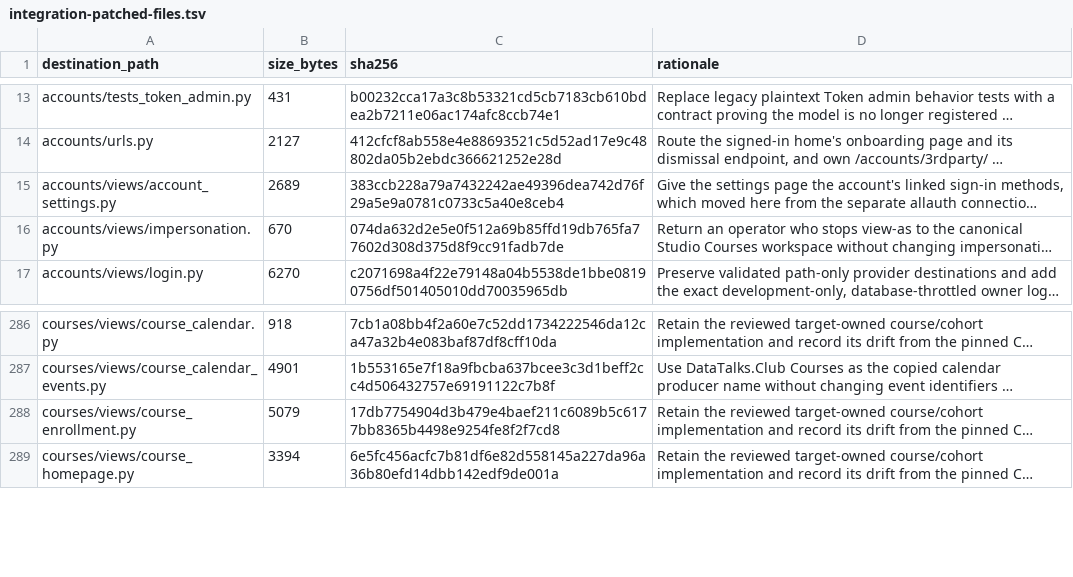
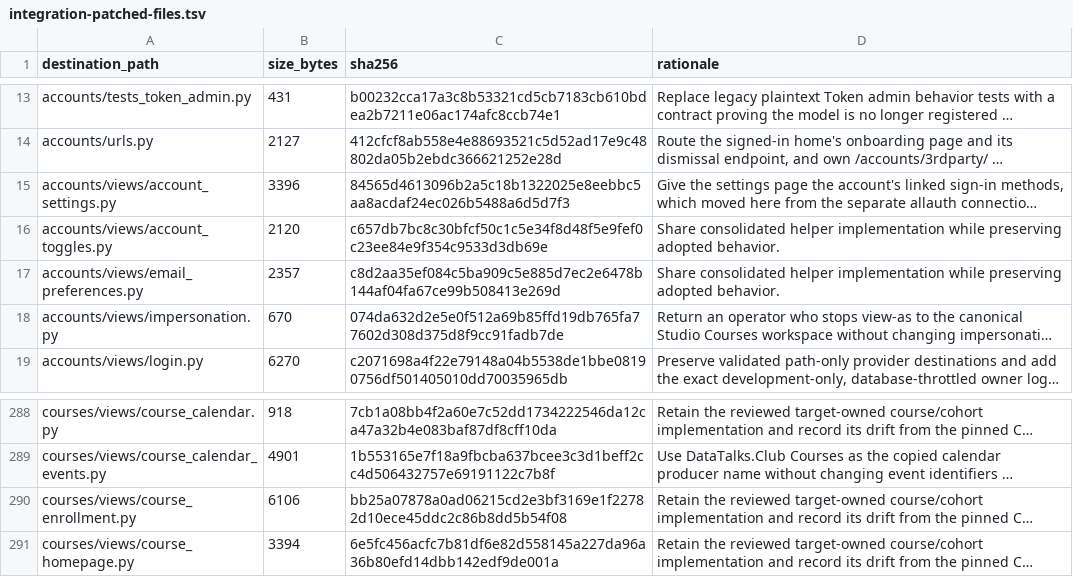
Before and after one commit to DataTalksClub/website, a TSV file: _docs/adoption/course-platform/integration-patched-files.tsv, drawn as a sheet; only a part is shown, gaps mark what is left out; long unchanged cells end in …; addresses are those after the commit; the diff names each change by its address in the sheet, - before the commit and + after, or states it on an @@ line.

Commit message:
Consolidate email normalization, truthy POST flag, and git subprocess helpers

```diff
--- a/_docs/adoption/course-platform/integration-patched-files.tsv
+++ b/_docs/adoption/course-platform/integration-patched-files.tsv
-B15 (size_bytes): 2689
+B15 (size_bytes): 3396
-C15 (sha256): 383ccb228a79a7432242ae49396dea742d76f29a5e9a0781c0733c5a40e8ceb4
+C15 (sha256): 84565d4613096b2a5c18b1322025e8eebbc5aa8acdaf24ec026b5488a6d5d7f3
+row 16: accounts/views/account_toggles.py | 2120 | c657db7bc8c30bfcf50c1c5e34f8d48f5e9fef0c23ee84e9f354c9533d3db69e | Share consolidated helper implementation while preserving adopted behavior.
+row 17: accounts/views/email_preferences.py | 2357 | c8d2aa35ef084c5ba909c5e885d7ec2e6478b144af04fa67ce99b508413e269d | Share consolidated helper implementation while preserving adopted behavior.
-B290 (size_bytes): 5079
+B290 (size_bytes): 6106
-C290 (sha256): 17db7754904d3b479e4baef211c6089b5c6177bb8365b4498e9254fe8f2f7cd8
+C290 (sha256): bb25a07878a0ad06215cd2e3bf3169e1f22782d10ece45ddc2c86b8dd5b54f08
```
Also changed, not shown: 16 other files.
